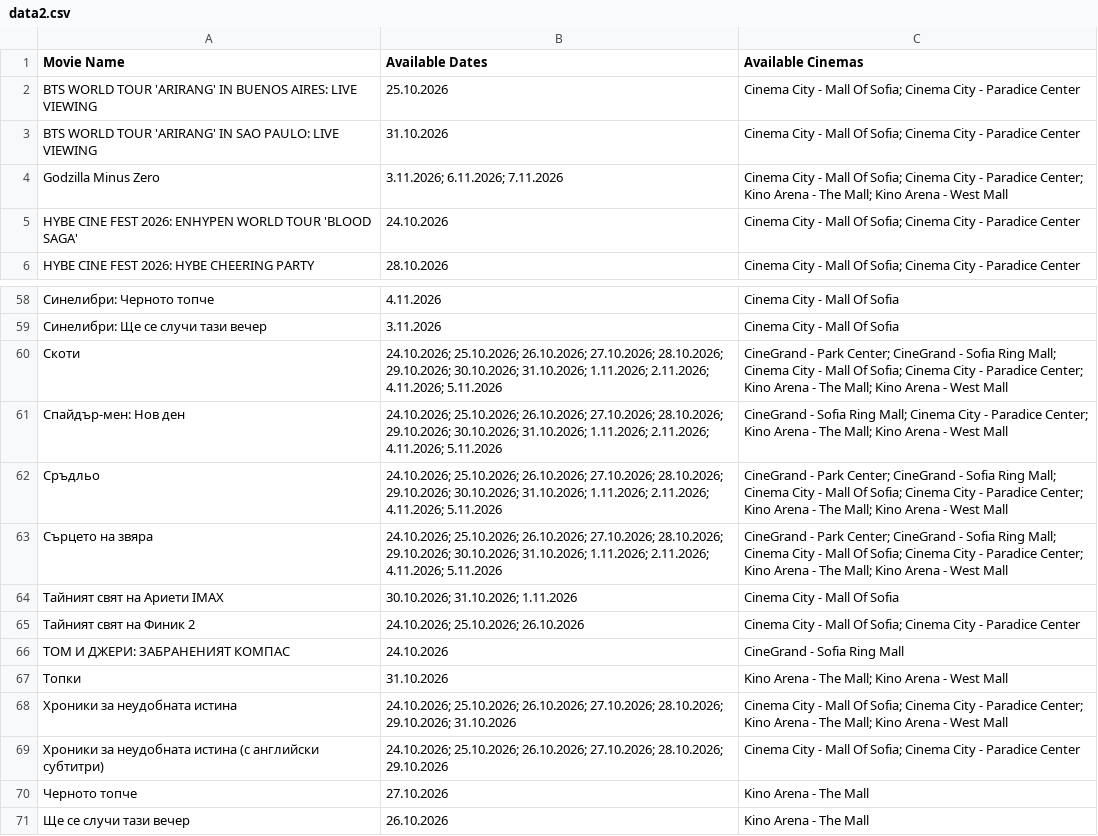
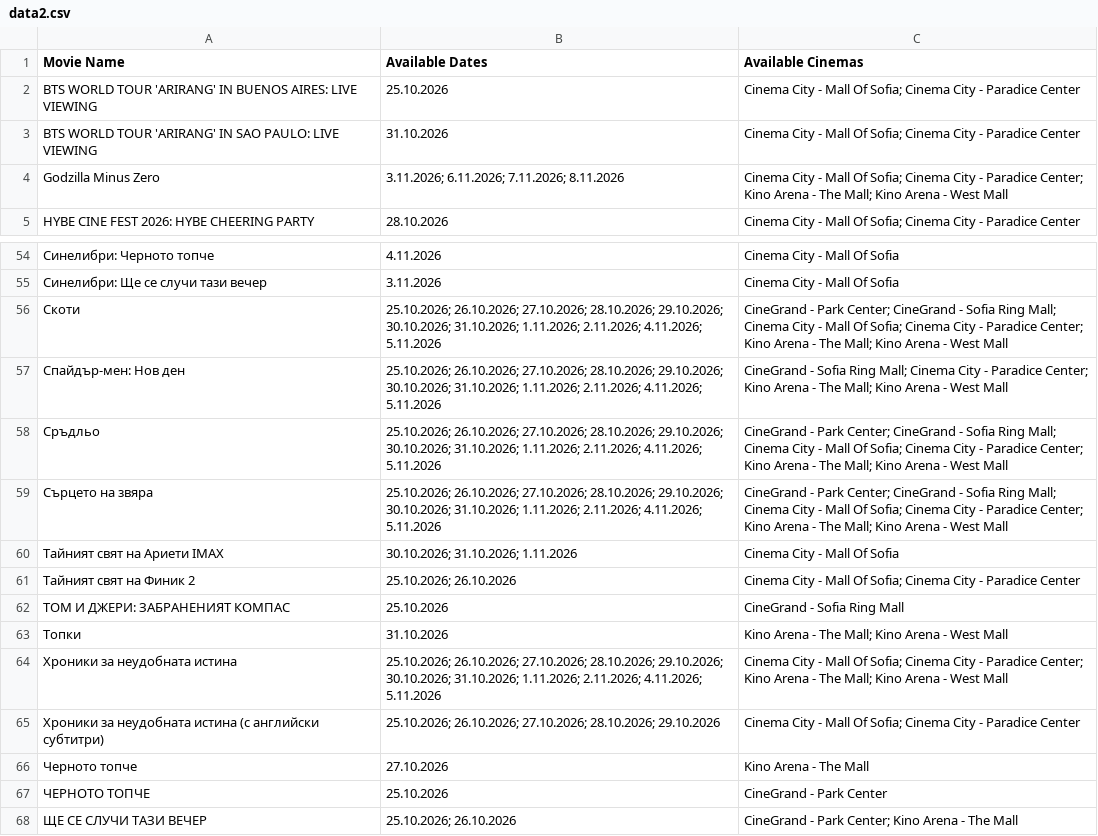
Before and after one commit to darakion/CinemaSearch, a CSV file: data2.csv, drawn as a sheet; only a part is shown, gaps mark what is left out; the diff covers the shown part only.

```diff
--- a/data2.csv
+++ b/data2.csv
@@ -3,4 +3,3 @@
 "BTS WORLD TOUR 'ARIRANG' IN SAO PAULO: LIVE VIEWING","31.10.2026","Cinema City - Mall Of Sofia; Cinema City - Paradice Center"
-"Godzilla Minus Zero","3.11.2026; 6.11.2026; 7.11.2026","Cinema City - Mall Of Sofia; Cinema City - Paradice Center; Kino Arena - The Mall; Kino Arena - West Mall"
-"HYBE CINE FEST 2026: ENHYPEN WORLD TOUR 'BLOOD SAGA'","24.10.2026","Cinema City - Mall Of Sofia; Cinema City - Paradice Center"
+"Godzilla Minus Zero","3.11.2026; 6.11.2026; 7.11.2026; 8.11.2026","Cinema City - Mall Of Sofia; Cinema City - Paradice Center; Kino Arena - The Mall; Kino Arena - West Mall"
 "HYBE CINE FEST 2026: HYBE CHEERING PARTY","28.10.2026","Cinema City - Mall Of Sofia; Cinema City - Paradice Center"
@@ -59,13 +55,14 @@
 "Синелибри: Ще се случи тази вечер","3.11.2026","Cinema City - Mall Of Sofia"
-"Скоти","24.10.2026; 25.10.2026; 26.10.2026; 27.10.2026; 28.10.2026; 29.10.2026; 30.10.2026; 31.10.2026; 1.11.2026; 2.11.2026; 4.11.2026; 5.11.2026","CineGrand - Park Center; CineGrand - Sofia Ring Mall; Cinema City - Mall Of Sofia; Cinema City - Paradice Center; Kino Arena - The Mall; Kino Arena - West Mall"
-"Спайдър-мен: Нов ден","24.10.2026; 25.10.2026; 26.10.2026; 27.10.2026; 28.10.2026; 29.10.2026; 30.10.2026; 31.10.2026; 1.11.2026; 2.11.2026; 4.11.2026; 5.11.2026","CineGrand - Sofia Ring Mall; Cinema City - Paradice Center; Kino Arena - The Mall; Kino Arena - West Mall"
-"Сръдльо","24.10.2026; 25.10.2026; 26.10.2026; 27.10.2026; 28.10.2026; 29.10.2026; 30.10.2026; 31.10.2026; 1.11.2026; 2.11.2026; 4.11.2026; 5.11.2026","CineGrand - Park Center; CineGrand - Sofia Ring Mall; Cinema City - Mall Of Sofia; Cinema City - Paradice Center; Kino Arena - The Mall; Kino Arena - West Mall"
-"Сърцето на звяра","24.10.2026; 25.10.2026; 26.10.2026; 27.10.2026; 28.10.2026; 29.10.2026; 30.10.2026; 31.10.2026; 1.11.2026; 2.11.2026; 4.11.2026; 5.11.2026","CineGrand - Park Center; CineGrand - Sofia Ring Mall; Cinema City - Mall Of Sofia; Cinema City - Paradice Center; Kino Arena - The Mall; Kino Arena - West Mall"
+"Скоти","25.10.2026; 26.10.2026; 27.10.2026; 28.10.2026; 29.10.2026; 30.10.2026; 31.10.2026; 1.11.2026; 2.11.2026; 4.11.2026; 5.11.2026","CineGrand - Park Center; CineGrand - Sofia Ring Mall; Cinema City - Mall Of Sofia; Cinema City - Paradice Center; Kino Arena - The Mall; Kino Arena - West Mall"
+"Спайдър-мен: Нов ден","25.10.2026; 26.10.2026; 27.10.2026; 28.10.2026; 29.10.2026; 30.10.2026; 31.10.2026; 1.11.2026; 2.11.2026; 4.11.2026; 5.11.2026","CineGrand - Sofia Ring Mall; Cinema City - Paradice Center; Kino Arena - The Mall; Kino Arena - West Mall"
+"Сръдльо","25.10.2026; 26.10.2026; 27.10.2026; 28.10.2026; 29.10.2026; 30.10.2026; 31.10.2026; 1.11.2026; 2.11.2026; 4.11.2026; 5.11.2026","CineGrand - Park Center; CineGrand - Sofia Ring Mall; Cinema City - Mall Of Sofia; Cinema City - Paradice Center; Kino Arena - The Mall; Kino Arena - West Mall"
+"Сърцето на звяра","25.10.2026; 26.10.2026; 27.10.2026; 28.10.2026; 29.10.2026; 30.10.2026; 31.10.2026; 1.11.2026; 2.11.2026; 4.11.2026; 5.11.2026","CineGrand - Park Center; CineGrand - Sofia Ring Mall; Cinema City - Mall Of Sofia; Cinema City - Paradice Center; Kino Arena - The Mall; Kino Arena - West Mall"
 "Тайният свят на Ариети IMAX","30.10.2026; 31.10.2026; 1.11.2026","Cinema City - Mall Of Sofia"
-"Тайният свят на Финик 2","24.10.2026; 25.10.2026; 26.10.2026","Cinema City - Mall Of Sofia; Cinema City - Paradice Center"
-"ТОМ И ДЖЕРИ: ЗАБРАНЕНИЯТ КОМПАС","24.10.2026","CineGrand - Sofia Ring Mall"
+"Тайният свят на Финик 2","25.10.2026; 26.10.2026","Cinema City - Mall Of Sofia; Cinema City - Paradice Center"
+"ТОМ И ДЖЕРИ: ЗАБРАНЕНИЯТ КОМПАС","25.10.2026","CineGrand - Sofia Ring Mall"
 "Топки","31.10.2026","Kino Arena - The Mall; Kino Arena - West Mall"
-"Хроники за неудобната истина","24.10.2026; 25.10.2026; 26.10.2026; 27.10.2026; 28.10.2026; 29.10.2026; 31.10.2026","Cinema City - Mall Of Sofia; Cinema City - Paradice Center; Kino Arena - The Mall; Kino Arena - West Mall"
-"Хроники за неудобната истина (с английски субтитри)","24.10.2026; 25.10.2026; 26.10.2026; 27.10.2026; 28.10.2026; 29.10.2026","Cinema City - Mall Of Sofia; Cinema City - Paradice Center"
+"Хроники за неудобната истина","25.10.2026; 26.10.2026; 27.10.2026; 28.10.2026; 29.10.2026; 30.10.2026; 31.10.2026; 1.11.2026; 2.11.2026; 4.11.2026; 5.11.2026","Cinema City - Mall Of Sofia; Cinema City - Paradice Center; Kino Arena - The Mall; Kino Arena - West Mall"
+"Хроники за неудобната истина (с английски субтитри)","25.10.2026; 26.10.2026; 27.10.2026; 28.10.2026; 29.10.2026","Cinema City - Mall Of Sofia; Cinema City - Paradice Center"
 "Черното топче","27.10.2026","Kino Arena - The Mall"
-"Ще се случи тази вечер","26.10.2026","Kino Arena - The Mall"
+"ЧЕРНОТО ТОПЧЕ ","25.10.2026","CineGrand - Park Center"
+"ЩЕ СЕ СЛУЧИ ТАЗИ ВЕЧЕР","25.10.2026; 26.10.2026","CineGrand - Park Center; Kino Arena - The Mall"
```
Also changed, not shown: 3 removed rows and 29 edited cells elsewhere in this file, 1 other file.
